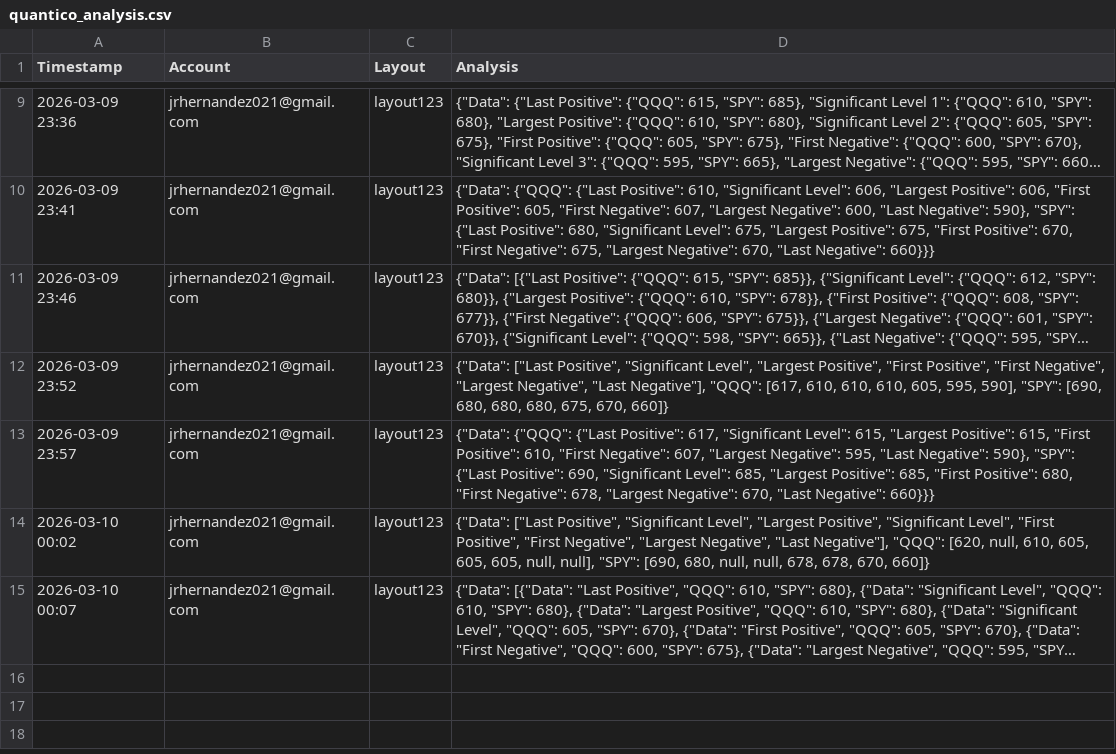
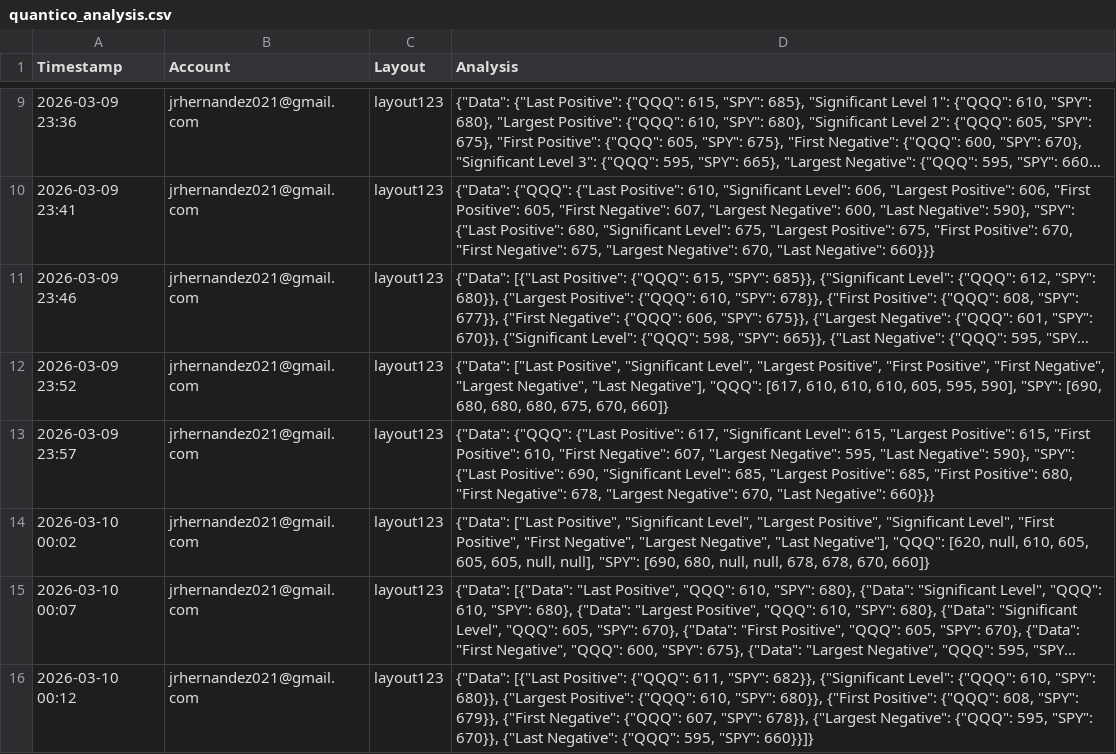
Before and after one commit to ikars999/prototype-log-test, a CSV file: quantico_analysis.csv, drawn as a sheet; only a part is shown, gaps mark what is left out; long unchanged cells end in …; the diff names each change by its address in the sheet, - before the commit and + after, or states it on an @@ line.

Commit message:
Analysis — jrhernandez021@gmail.com @ 2026-03-10 00:12

```diff
--- a/quantico_analysis.csv
+++ b/quantico_analysis.csv
+row 16: 2026-03-10 00:12 | jrhernandez021@gmail.com | layout123 | {"Data": [{"Last Positive": {"QQQ": 611, "SPY": 682}}, {"Significant Level": {"QQQ": 610, "SPY": 680}}, {"Largest Positive": {"QQQ": 610, "SPY": 680}}, {"First Positive": {"QQQ": 608, "SPY": 679}}, {"First Negative": {"QQQ": 607, "SPY": 678}}, {"Largest Negative": {"QQQ": 595, "SPY": 670}}, {"Last Negative": {"QQQ": 595, "SPY": 660}}]}
```
